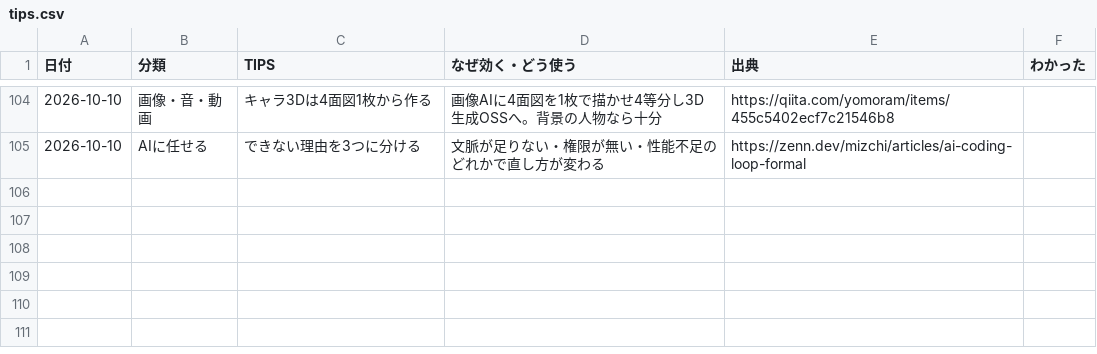
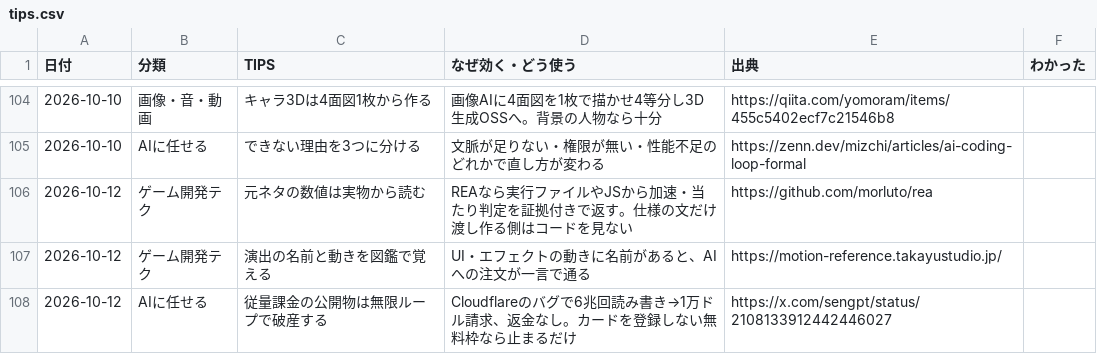
Before and after one commit to mukkii-game/Perfect_Dev_Environment, a CSV file: knowledge/tables/tips.csv, drawn as a sheet; only a part is shown, gaps mark what is left out; the diff names each change by its address in the sheet, - before the commit and + after, or states it on an @@ line.

```diff
--- a/knowledge/tables/tips.csv
+++ b/knowledge/tables/tips.csv
+row 106: 2026-10-12 | ゲーム開発テク | 元ネタの数値は実物から読む | REAなら実行ファイルやJSから加速・当たり判定を証拠付きで返す。仕様の文だけ渡し作る側はコードを見ない | https://github.com/morluto/rea
+row 107: 2026-10-12 | ゲーム開発テク | 演出の名前と動きを図鑑で覚える | UI・エフェクトの動きに名前があると、AIへの注文が一言で通る | https://motion-reference.takayustudio.jp/
+row 108: 2026-10-12 | AIに任せる | 従量課金の公開物は無限ループで破産する | Cloudflareのバグで6兆回読み書き→1万ドル請求、返金なし。カードを登録しない無料枠なら止まるだけ | https://x.com/sengpt/status/2108133912442446027
```
Also changed, not shown: knowledge/tables/assets.csv, 3 other files.
